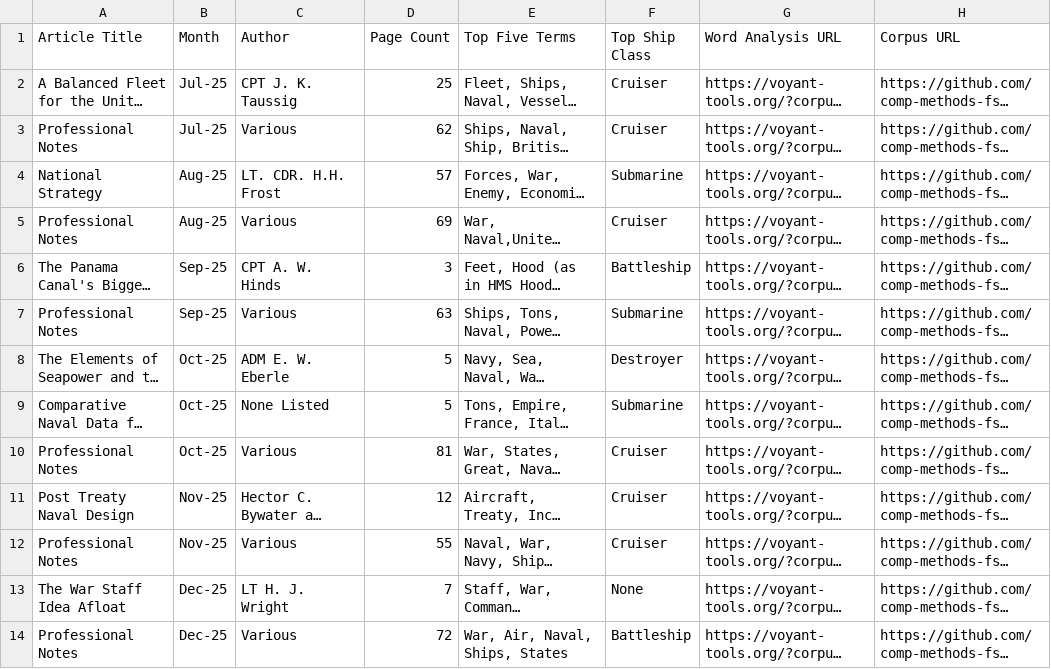
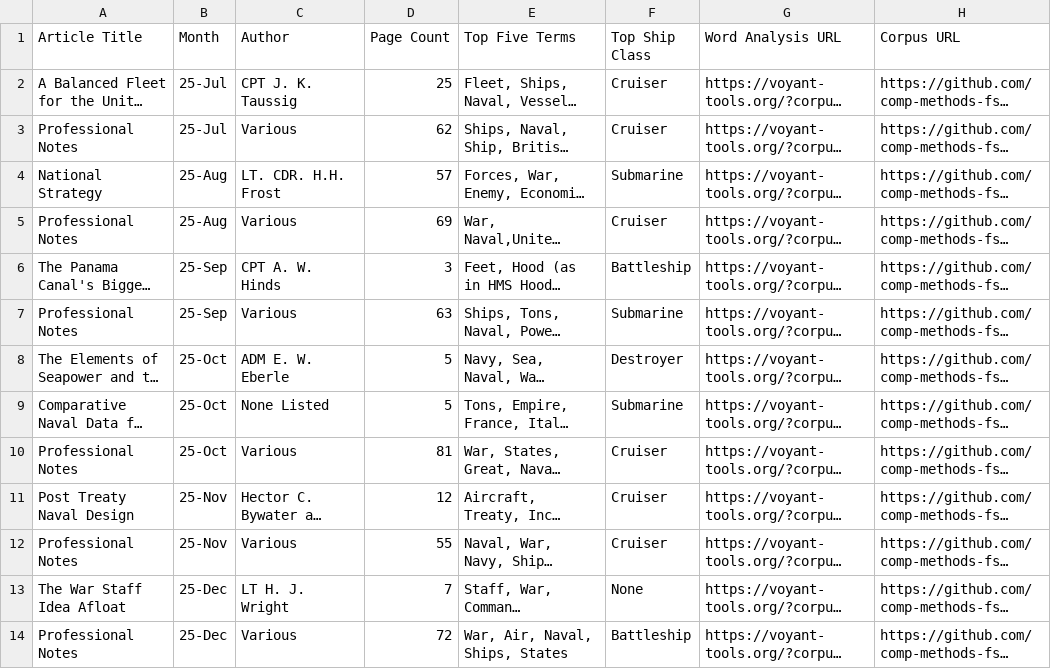
Before and after one commit to comp-methods-fsu-2021/Ward_Corpus, a CSV file: Corpus_Article_List.csv, drawn as a sheet; long unchanged cells end in …; the diff names each change by its address in the sheet, - before the commit and + after, or states it on an @@ line.

Commit message:
Add files via upload

```diff
--- a/Corpus_Article_List.csv
+++ b/Corpus_Article_List.csv
-B2:B3 (Month): Jul-25
+B2:B3 (Month): 25-Jul
-B4:B5 (Month): Aug-25
+B4:B5 (Month): 25-Aug
-B6:B7 (Month): Sep-25
+B6:B7 (Month): 25-Sep
-B8:B10 (Month): Oct-25
+B8:B10 (Month): 25-Oct
-B11:B12 (Month): Nov-25
+B11:B12 (Month): 25-Nov
-B13:B14 (Month): Dec-25
+B13:B14 (Month): 25-Dec
```
